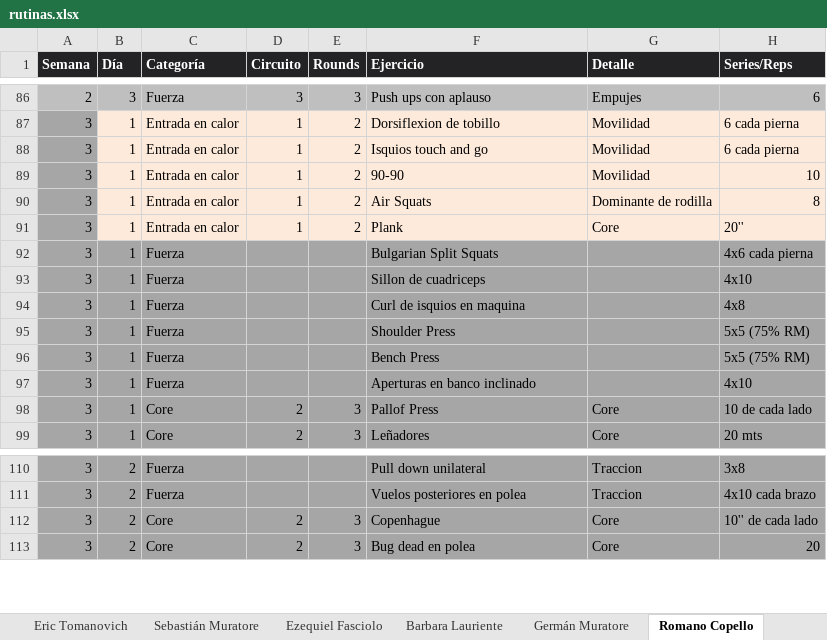
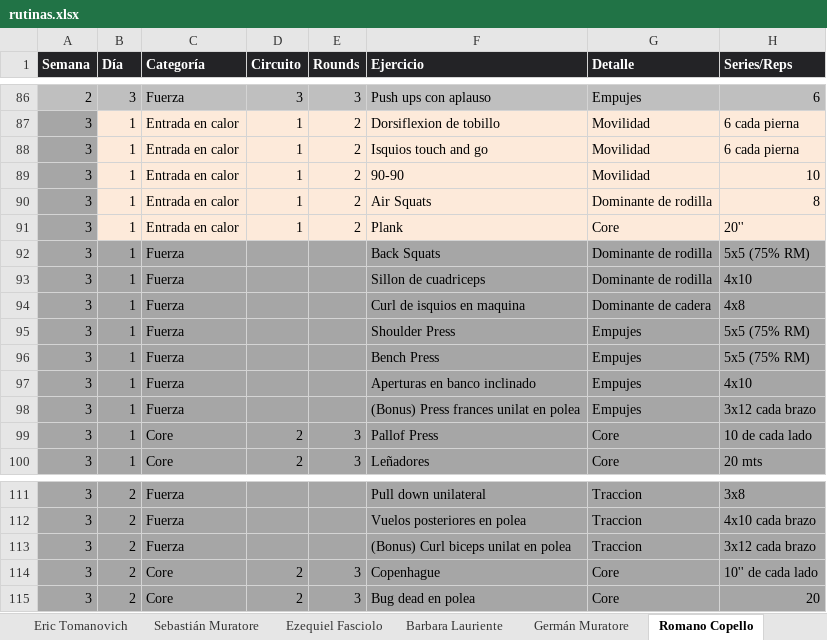
Before and after one commit to erictomanovich-web/profe.eric.app, an Excel workbook: pwa/rutinas.xlsx, sheet Romano Copello, drawn as a sheet; only a part is shown, gaps mark what is left out; values as stored, in another font and other column widths than the file's, no borders; the diff names each change by its address in the sheet, - before the commit and + after, or states it on an @@ line.

```diff
--- a/pwa/rutinas.xlsx (sheet Romano Copello)
+++ b/pwa/rutinas.xlsx (sheet Romano Copello)
-F92 (Ejercicio): Bulgarian Split Squats
+F92 (Ejercicio): Back Squats
-G92:G93 (Detalle): (empty)
+G92:G93 (Detalle): Dominante de rodilla
-H92 (Series/Reps): 4x6 cada pierna
+H92 (Series/Reps): 5x5 (75% RM)
-G94 (Detalle): (empty)
+G94 (Detalle): Dominante de cadera
-G95:G97 (Detalle): (empty)
+G95:G97 (Detalle): Empujes
+row 98: 3 | 1 | Fuerza |  |  | (Bonus) Press frances unilat en polea | Empujes | 3x12 cada brazo
+row 113: 3 | 2 | Fuerza |  |  | (Bonus) Curl biceps unilat en polea | Traccion | 3x12 cada brazo
```
Also changed, not shown: sheet Germán Muratore, sheet Ezequiel Fasciolo.
